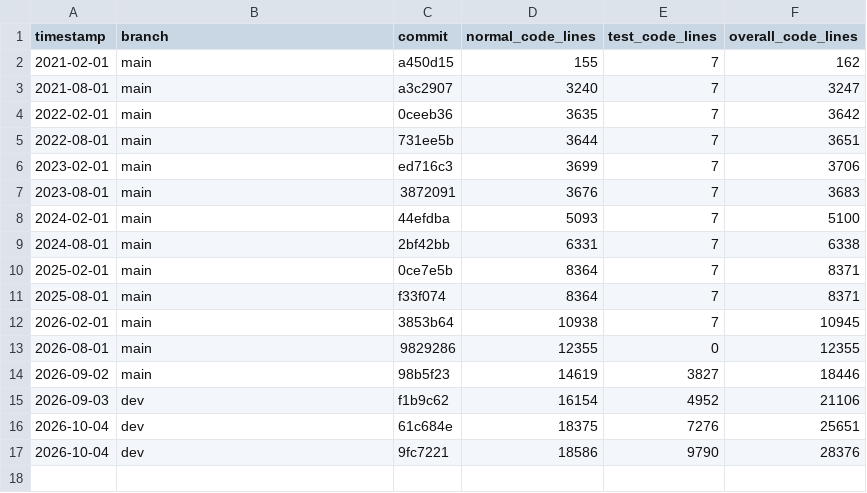
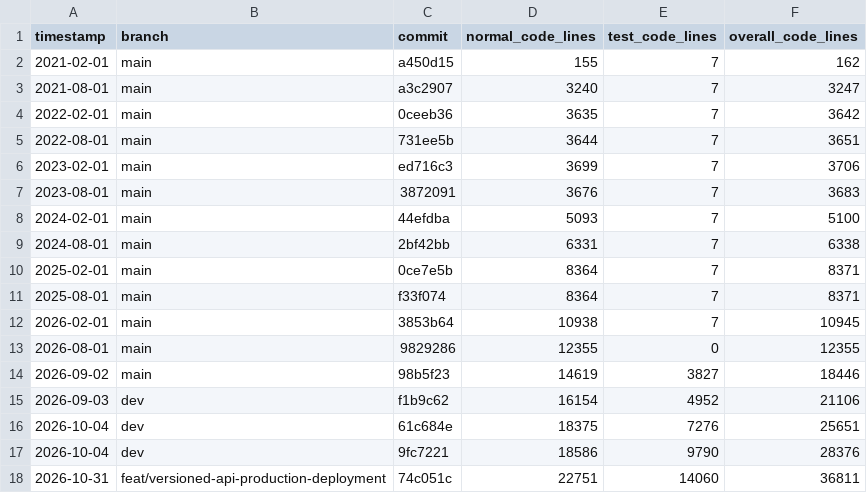
Before and after one commit to mbashem/cftracker, a CSV file: docs/cloc-main-six-monthly-breakdown.csv, drawn as a sheet.

```diff
--- a/docs/cloc-main-six-monthly-breakdown.csv
+++ b/docs/cloc-main-six-monthly-breakdown.csv
@@ -17 +17,2 @@ timestamp,branch,commit,normal_code_lines,test_code_lines,overall_code_lines
 2026-10-04,dev,9fc7221,18586,9790,28376
+2026-10-31,feat/versioned-api-production-deployment,74c051c,22751,14060,36811
```
Also changed, not shown: docs/cloc-main-six-monthly.csv, 2 other files.
